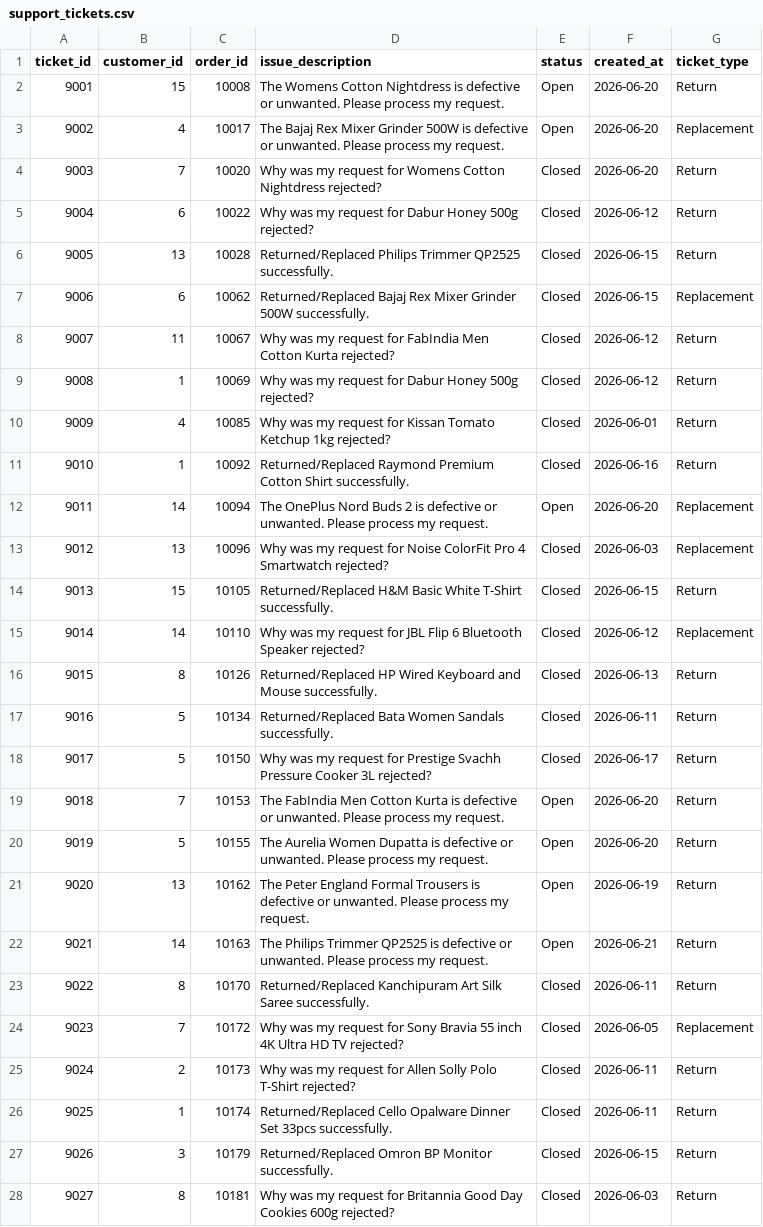
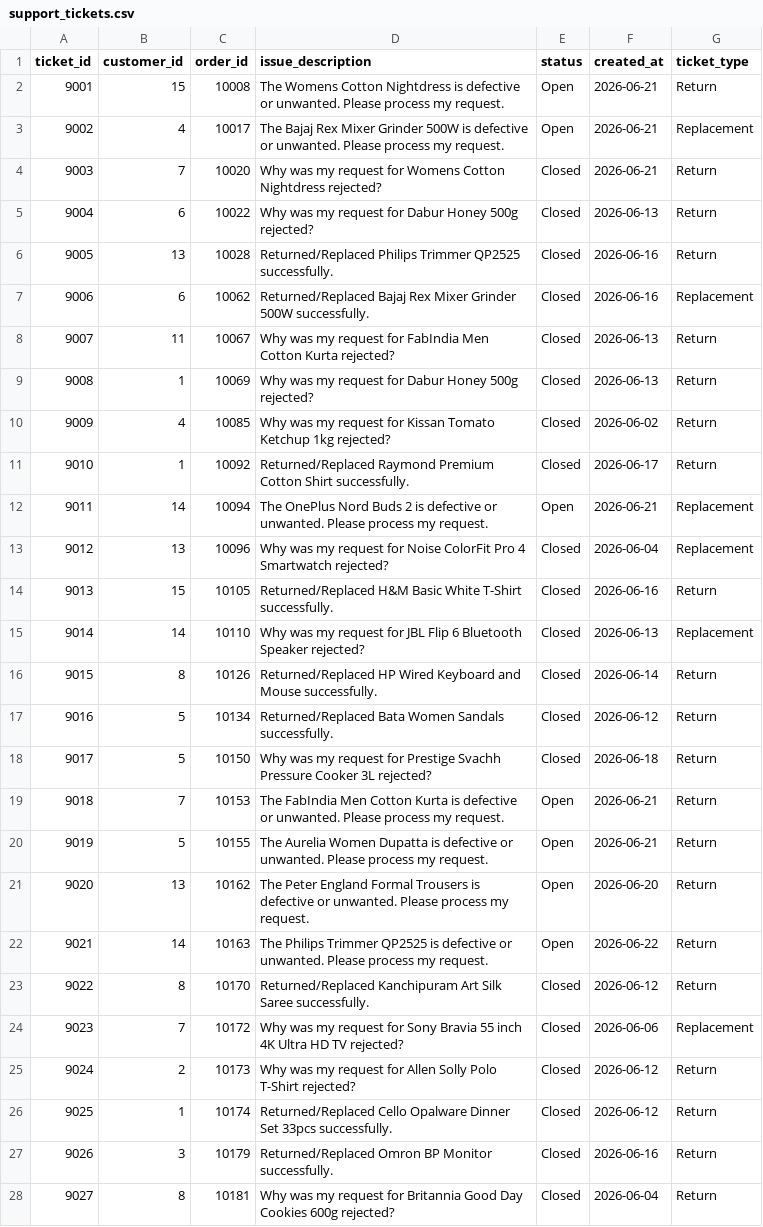
Before and after one commit to Rkgorai/ai_refund_assistant, a CSV file: db/csv_data/support_tickets.csv, drawn as a sheet; only a part is shown; the diff covers the shown part only.

```diff
--- a/db/csv_data/support_tickets.csv
+++ b/db/csv_data/support_tickets.csv
@@ -1,28 +1,28 @@
 ticket_id,customer_id,order_id,issue_description,status,created_at,ticket_type
-9001,15,10008,The Womens Cotton Nightdress is defective or unwanted. Please process my request.,Open,2026-06-20,Return
-9002,4,10017,The Bajaj Rex Mixer Grinder 500W is defective or unwanted. Please process my request.,Open,2026-06-20,Replacement
-9003,7,10020,Why was my request for Womens Cotton Nightdress rejected?,Closed,2026-06-20,Return
-9004,6,10022,Why was my request for Dabur Honey 500g rejected?,Closed,2026-06-12,Return
-9005,13,10028,Returned/Replaced Philips Trimmer QP2525 successfully.,Closed,2026-06-15,Return
-9006,6,10062,Returned/Replaced Bajaj Rex Mixer Grinder 500W successfully.,Closed,2026-06-15,Replacement
-9007,11,10067,Why was my request for FabIndia Men Cotton Kurta rejected?,Closed,2026-06-12,Return
-9008,1,10069,Why was my request for Dabur Honey 500g rejected?,Closed,2026-06-12,Return
-9009,4,10085,Why was my request for Kissan Tomato Ketchup 1kg rejected?,Closed,2026-06-01,Return
-9010,1,10092,Returned/Replaced Raymond Premium Cotton Shirt successfully.,Closed,2026-06-16,Return
-9011,14,10094,The OnePlus Nord Buds 2 is defective or unwanted. Please process my request.,Open,2026-06-20,Replacement
-9012,13,10096,Why was my request for Noise ColorFit Pro 4 Smartwatch rejected?,Closed,2026-06-03,Replacement
-9013,15,10105,Returned/Replaced H&M Basic White T-Shirt successfully.,Closed,2026-06-15,Return
-9014,14,10110,Why was my request for JBL Flip 6 Bluetooth Speaker rejected?,Closed,2026-06-12,Replacement
-9015,8,10126,Returned/Replaced HP Wired Keyboard and Mouse successfully.,Closed,2026-06-13,Return
-9016,5,10134,Returned/Replaced Bata Women Sandals successfully.,Closed,2026-06-11,Return
-9017,5,10150,Why was my request for Prestige Svachh Pressure Cooker 3L rejected?,Closed,2026-06-17,Return
-9018,7,10153,The FabIndia Men Cotton Kurta is defective or unwanted. Please process my request.,Open,2026-06-20,Return
-9019,5,10155,The Aurelia Women Dupatta is defective or unwanted. Please process my request.,Open,2026-06-20,Return
-9020,13,10162,The Peter England Formal Trousers is defective or unwanted. Please process my request.,Open,2026-06-19,Return
-9021,14,10163,The Philips Trimmer QP2525 is defective or unwanted. Please process my request.,Open,2026-06-21,Return
-9022,8,10170,Returned/Replaced Kanchipuram Art Silk Saree successfully.,Closed,2026-06-11,Return
-9023,7,10172,Why was my request for Sony Bravia 55 inch 4K Ultra HD TV rejected?,Closed,2026-06-05,Replacement
-9024,2,10173,Why was my request for Allen Solly Polo T-Shirt rejected?,Closed,2026-06-11,Return
-9025,1,10174,Returned/Replaced Cello Opalware Dinner Set 33pcs successfully.,Closed,2026-06-11,Return
-9026,3,10179,Returned/Replaced Omron BP Monitor successfully.,Closed,2026-06-15,Return
-9027,8,10181,Why was my request for Britannia Good Day Cookies 600g rejected?,Closed,2026-06-03,Return
+9001,15,10008,The Womens Cotton Nightdress is defective or unwanted. Please process my request.,Open,2026-06-21,Return
+9002,4,10017,The Bajaj Rex Mixer Grinder 500W is defective or unwanted. Please process my request.,Open,2026-06-21,Replacement
+9003,7,10020,Why was my request for Womens Cotton Nightdress rejected?,Closed,2026-06-21,Return
+9004,6,10022,Why was my request for Dabur Honey 500g rejected?,Closed,2026-06-13,Return
+9005,13,10028,Returned/Replaced Philips Trimmer QP2525 successfully.,Closed,2026-06-16,Return
+9006,6,10062,Returned/Replaced Bajaj Rex Mixer Grinder 500W successfully.,Closed,2026-06-16,Replacement
+9007,11,10067,Why was my request for FabIndia Men Cotton Kurta rejected?,Closed,2026-06-13,Return
+9008,1,10069,Why was my request for Dabur Honey 500g rejected?,Closed,2026-06-13,Return
+9009,4,10085,Why was my request for Kissan Tomato Ketchup 1kg rejected?,Closed,2026-06-02,Return
+9010,1,10092,Returned/Replaced Raymond Premium Cotton Shirt successfully.,Closed,2026-06-17,Return
+9011,14,10094,The OnePlus Nord Buds 2 is defective or unwanted. Please process my request.,Open,2026-06-21,Replacement
+9012,13,10096,Why was my request for Noise ColorFit Pro 4 Smartwatch rejected?,Closed,2026-06-04,Replacement
+9013,15,10105,Returned/Replaced H&M Basic White T-Shirt successfully.,Closed,2026-06-16,Return
+9014,14,10110,Why was my request for JBL Flip 6 Bluetooth Speaker rejected?,Closed,2026-06-13,Replacement
+9015,8,10126,Returned/Replaced HP Wired Keyboard and Mouse successfully.,Closed,2026-06-14,Return
+9016,5,10134,Returned/Replaced Bata Women Sandals successfully.,Closed,2026-06-12,Return
+9017,5,10150,Why was my request for Prestige Svachh Pressure Cooker 3L rejected?,Closed,2026-06-18,Return
+9018,7,10153,The FabIndia Men Cotton Kurta is defective or unwanted. Please process my request.,Open,2026-06-21,Return
+9019,5,10155,The Aurelia Women Dupatta is defective or unwanted. Please process my request.,Open,2026-06-21,Return
+9020,13,10162,The Peter England Formal Trousers is defective or unwanted. Please process my request.,Open,2026-06-20,Return
+9021,14,10163,The Philips Trimmer QP2525 is defective or unwanted. Please process my request.,Open,2026-06-22,Return
+9022,8,10170,Returned/Replaced Kanchipuram Art Silk Saree successfully.,Closed,2026-06-12,Return
+9023,7,10172,Why was my request for Sony Bravia 55 inch 4K Ultra HD TV rejected?,Closed,2026-06-06,Replacement
+9024,2,10173,Why was my request for Allen Solly Polo T-Shirt rejected?,Closed,2026-06-12,Return
+9025,1,10174,Returned/Replaced Cello Opalware Dinner Set 33pcs successfully.,Closed,2026-06-12,Return
+9026,3,10179,Returned/Replaced Omron BP Monitor successfully.,Closed,2026-06-16,Return
+9027,8,10181,Why was my request for Britannia Good Day Cookies 600g rejected?,Closed,2026-06-04,Return
```
Also changed, not shown: 14 edited cells elsewhere in this file, db/csv_data/orders.csv, 3 other files.
